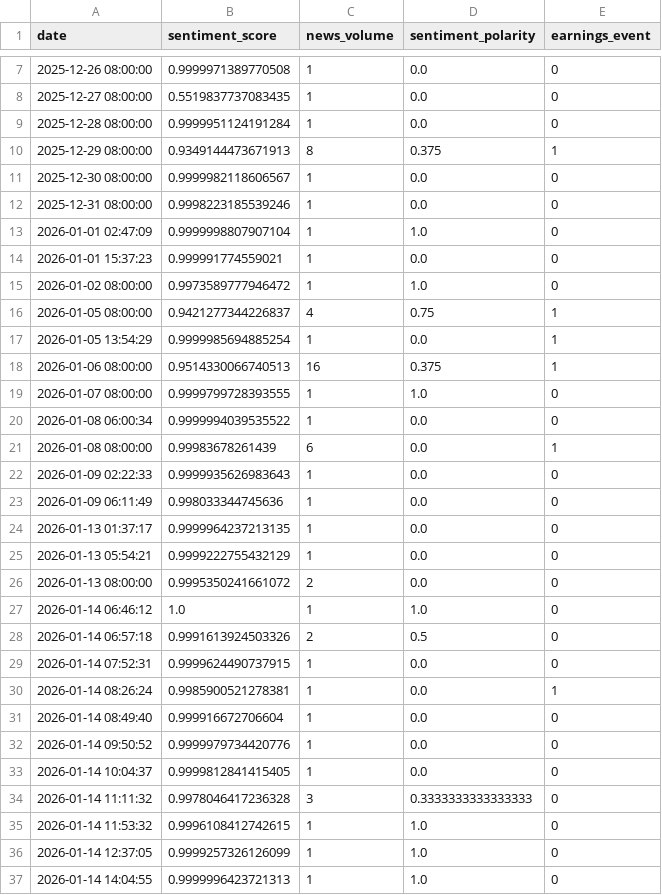
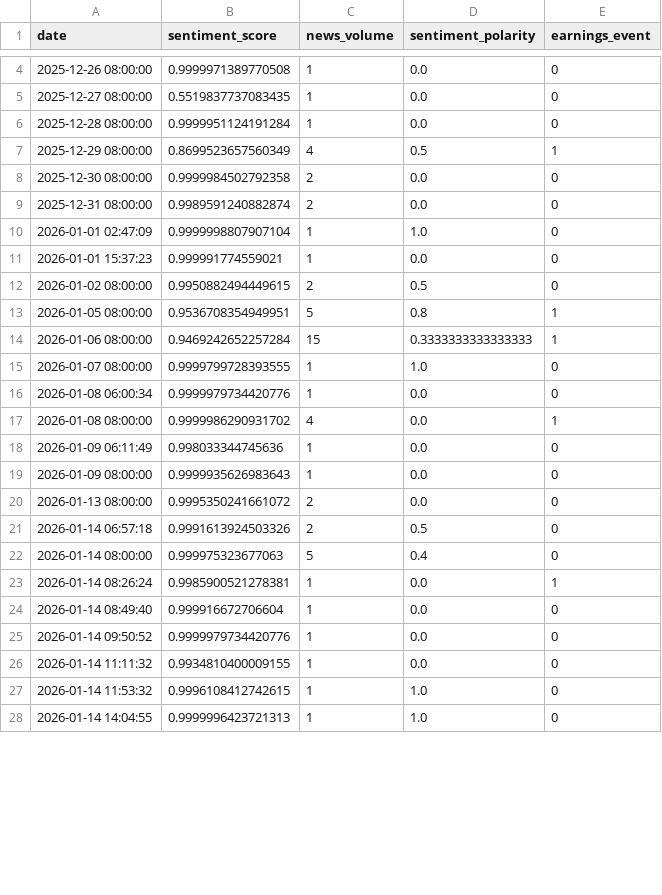
Before and after one commit to Rohithkoripelli/Stock-Price-Prediction, a CSV file: data/finbert_daily_sentiment/AXISBANK_daily_sentiment.csv, drawn as a sheet; only a part is shown, gaps mark what is left out; the diff covers the shown part only.

```diff
--- a/data/finbert_daily_sentiment/AXISBANK_daily_sentiment.csv
+++ b/data/finbert_daily_sentiment/AXISBANK_daily_sentiment.csv
@@ -9,22 +6,18 @@ date,sentiment_score,news_volume,sentiment_polarity,earnings_event
 2025-12-28 08:00:00,0.9999951124191284,1,0.0,0
-2025-12-29 08:00:00,0.9349144473671913,8,0.375,1
-2025-12-30 08:00:00,0.9999982118606567,1,0.0,0
-2025-12-31 08:00:00,0.9998223185539246,1,0.0,0
+2025-12-29 08:00:00,0.8699523657560349,4,0.5,1
+2025-12-30 08:00:00,0.9999984502792358,2,0.0,0
+2025-12-31 08:00:00,0.9989591240882874,2,0.0,0
 2026-01-01 02:47:09,0.9999998807907104,1,1.0,0
 2026-01-01 15:37:23,0.999991774559021,1,0.0,0
-2026-01-02 08:00:00,0.9973589777946472,1,1.0,0
-2026-01-05 08:00:00,0.9421277344226837,4,0.75,1
-2026-01-05 13:54:29,0.9999985694885254,1,0.0,1
-2026-01-06 08:00:00,0.9514330066740513,16,0.375,1
+2026-01-02 08:00:00,0.9950882494449615,2,0.5,0
+2026-01-05 08:00:00,0.9536708354949951,5,0.8,1
+2026-01-06 08:00:00,0.9469242652257284,15,0.3333333333333333,1
 2026-01-07 08:00:00,0.9999799728393555,1,1.0,0
-2026-01-08 06:00:34,0.9999994039535522,1,0.0,0
-2026-01-08 08:00:00,0.99983678261439,6,0.0,1
-2026-01-09 02:22:33,0.9999935626983643,1,0.0,0
+2026-01-08 06:00:34,0.9999979734420776,1,0.0,0
+2026-01-08 08:00:00,0.9999986290931702,4,0.0,1
 2026-01-09 06:11:49,0.998033344745636,1,0.0,0
-2026-01-13 01:37:17,0.9999964237213135,1,0.0,0
-2026-01-13 05:54:21,0.9999222755432129,1,0.0,0
+2026-01-09 08:00:00,0.9999935626983643,1,0.0,0
 2026-01-13 08:00:00,0.9995350241661072,2,0.0,0
-2026-01-14 06:46:12,1.0,1,1.0,0
 2026-01-14 06:57:18,0.9991613924503326,2,0.5,0
-2026-01-14 07:52:31,0.9999624490737915,1,0.0,0
+2026-01-14 08:00:00,0.999975323677063,5,0.4,0
 2026-01-14 08:26:24,0.9985900521278381,1,0.0,1
@@ -32,6 +25,4 @@ date,sentiment_score,news_volume,sentiment_polarity,earnings_event
 2026-01-14 09:50:52,0.9999979734420776,1,0.0,0
-2026-01-14 10:04:37,0.9999812841415405,1,0.0,0
-2026-01-14 11:11:32,0.9978046417236328,3,0.3333333333333333,0
+2026-01-14 11:11:32,0.9934810400009155,1,0.0,0
 2026-01-14 11:53:32,0.9996108412742615,1,1.0,0
-2026-01-14 12:37:05,0.9999257326126099,1,1.0,0
 2026-01-14 14:04:55,0.9999996423721313,1,1.0,0
```
Also changed, not shown: 18 added rows, 5 removed rows and 6 edited cells elsewhere in this file, data/finbert_daily_sentiment/HDFCBANK_daily_sentiment.csv, data/finbert_daily_sentiment/KOTAKBANK_daily_sentiment.csv, 40 other files.
